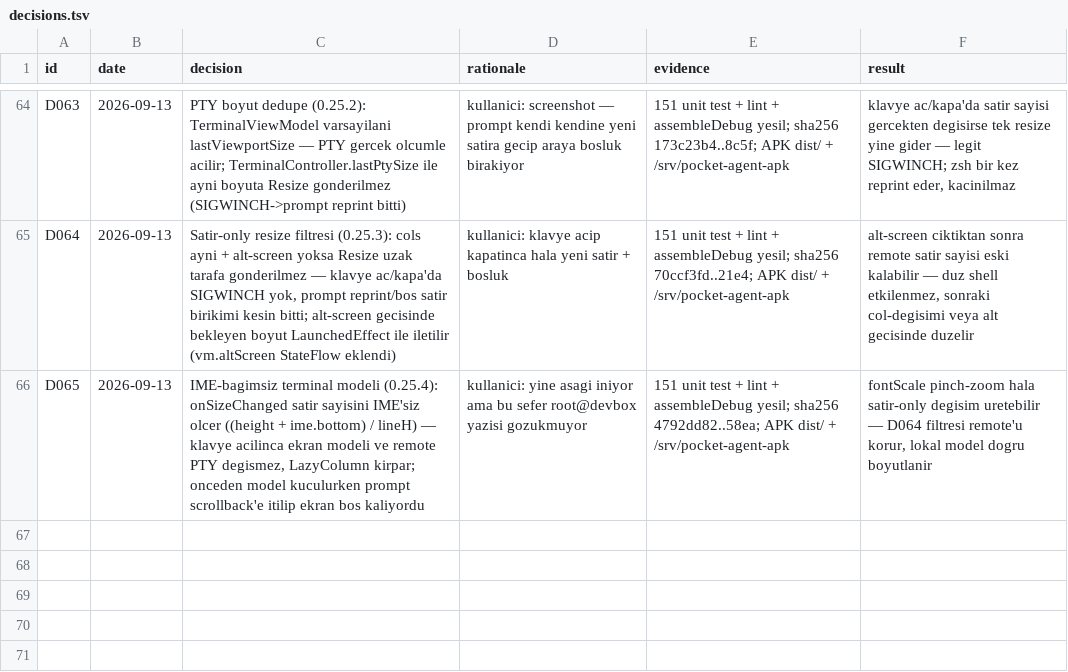
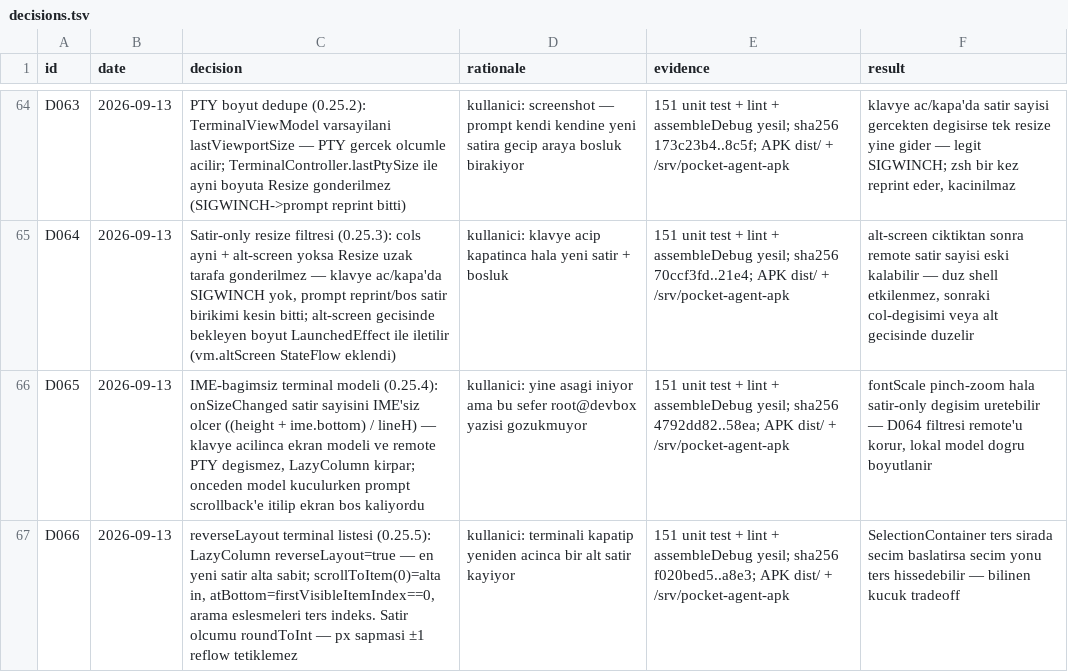
Before and after one commit to azygoss/pocket-agent, a TSV file: decisions.tsv, drawn as a sheet; only a part is shown, gaps mark what is left out; the diff names each change by its address in the sheet, - before the commit and + after, or states it on an @@ line.

```diff
--- a/decisions.tsv
+++ b/decisions.tsv
+row 67: D066 | 2026-09-13 | reverseLayout terminal listesi (0.25.5): LazyColumn reverseLayout=true — en yeni satir alta sabit; scrollToItem(0)=alta in, atBottom=firstVisibleItemIndex==0, arama eslesmeleri ters indeks. Satir olcumu roundToInt — px sapmasi ±1 reflow tetiklemez | kullanici: terminali kapatip yeniden acinca bir alt satir kayiyor | 151 unit test + lint + assembleDebug yesil; sha256 f020bed5..a8e3; APK dist/ + /srv/pocket-agent-apk | SelectionContainer ters sirada secim baslatirsa secim yonu ters hissedebilir — bilinen kucuk tradeoff
```
Also changed, not shown: 3 other files.
